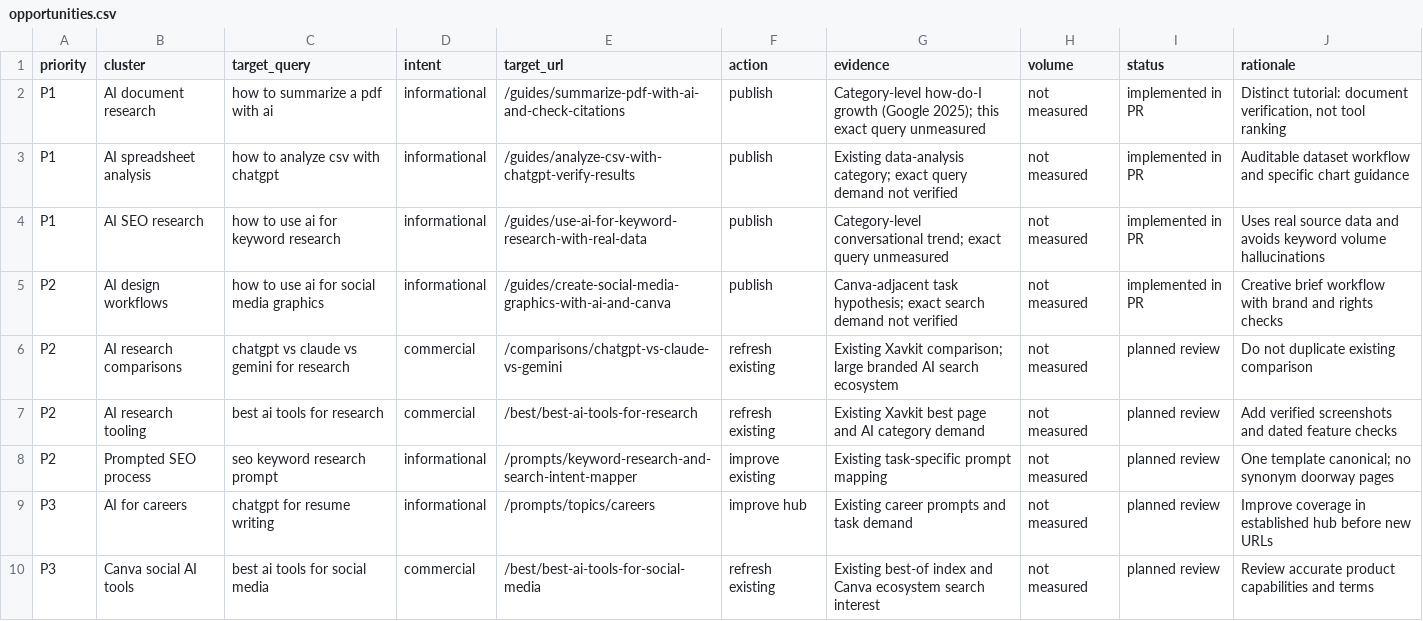
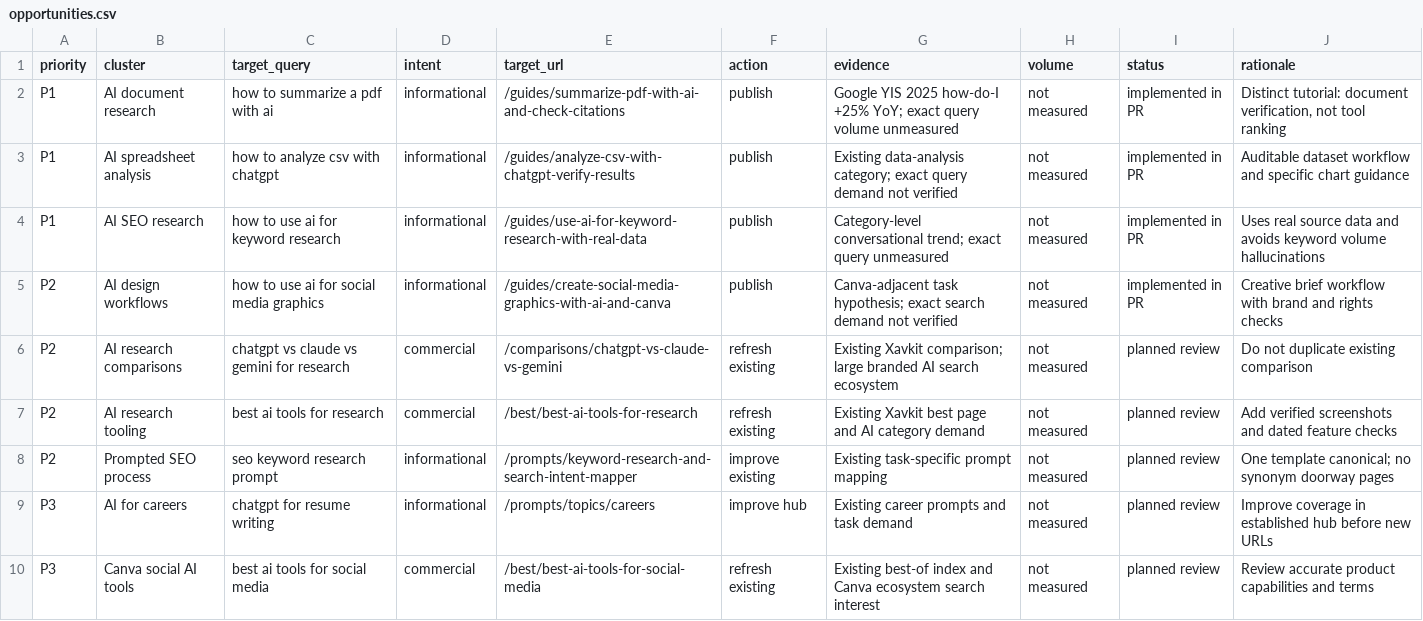
Before and after one commit to SteveParadox/SEO, a CSV file: research/search-demand/2026-11-07/opportunities.csv, drawn as a sheet.

Commit message:
docs(seo): remove unverified guide guarantees and clarify demand evidence

```diff
--- a/research/search-demand/2026-11-07/opportunities.csv
+++ b/research/search-demand/2026-11-07/opportunities.csv
@@ -1,3 +1,3 @@
 priority,cluster,target_query,intent,target_url,action,evidence,volume,status,rationale
-"P1","AI document research","how to summarize a pdf with ai","informational","/guides/summarize-pdf-with-ai-and-check-citations","publish","Category-level how-do-I growth (Google 2025); this exact query unmeasured","not measured","implemented in PR","Distinct tutorial: document verification, not tool ranking"
+"P1","AI document research","how to summarize a pdf with ai","informational","/guides/summarize-pdf-with-ai-and-check-citations","publish","Google YIS 2025 how-do-I +25% YoY; exact query volume unmeasured","not measured","implemented in PR","Distinct tutorial: document verification, not tool ranking"
 "P1","AI spreadsheet analysis","how to analyze csv with chatgpt","informational","/guides/analyze-csv-with-chatgpt-verify-results","publish","Existing data-analysis category; exact query demand not verified","not measured","implemented in PR","Auditable dataset workflow and specific chart guidance"
```
Also changed, not shown: 5 other files.
